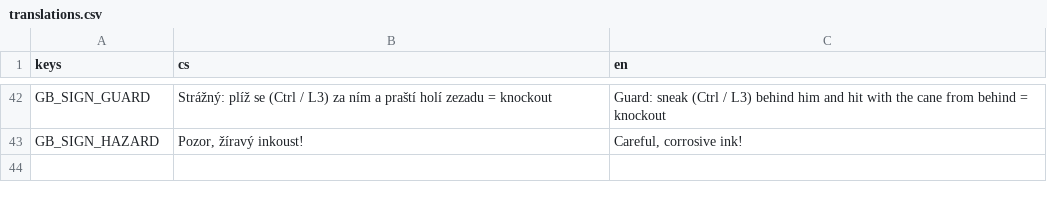
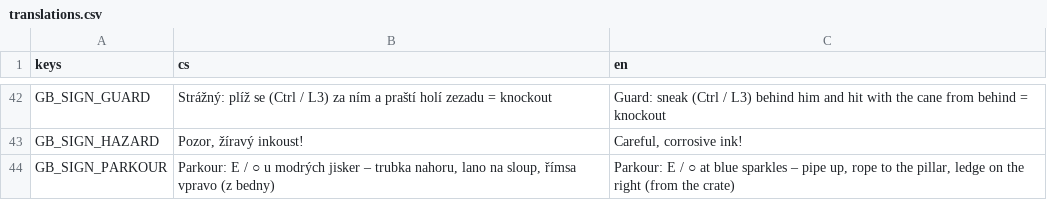
Before and after one commit to slimaksmazeny/bruno-ink-and-shadow, a CSV file: game/localization/translations.csv, drawn as a sheet; only a part is shown, gaps mark what is left out; the diff names each change by its address in the sheet, - before the commit and + after, or states it on an @@ line.

```diff
--- a/game/localization/translations.csv
+++ b/game/localization/translations.csv
+row 44: GB_SIGN_PARKOUR | Parkour: E / ○ u modrých jisker – trubka nahoru, lano na sloup, římsa vpravo (z bedny) | Parkour: E / ○ at blue sparkles – pipe up, rope to the pillar, ledge on the right (from the crate)
```
Also changed, not shown: 27 other files.
